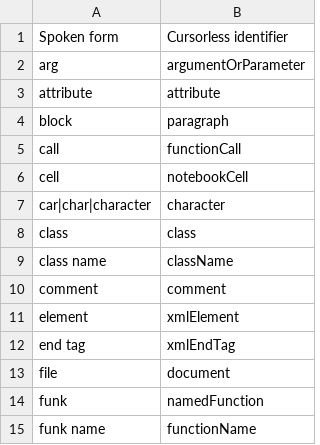
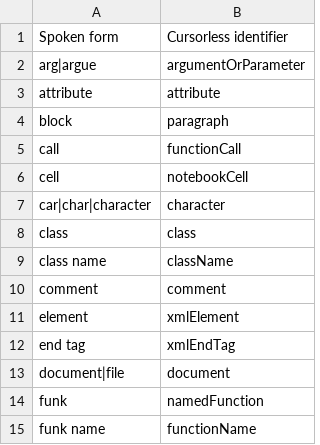
Before and after one commit to phillco/cursorless-settings, a CSV file: modifier_scope_types.csv, drawn as a sheet; only a part is shown.

Commit message:
modifier_scope_types: "argue" as alias for arg, "document" as alias for file

```diff
--- a/modifier_scope_types.csv
+++ b/modifier_scope_types.csv
@@ -1,3 +1,3 @@
 Spoken form, Cursorless identifier
-arg, argumentOrParameter
+arg|argue, argumentOrParameter
 attribute, attribute
@@ -12,3 +12,3 @@ element, xmlElement
 end tag, xmlEndTag
-file, document
+document|file, document
 funk, namedFunction
```
